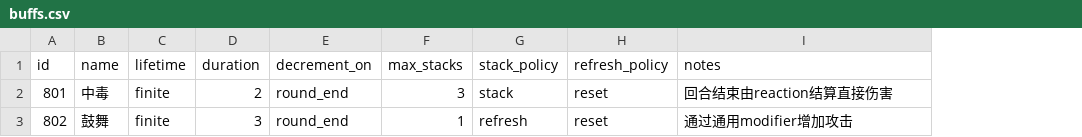
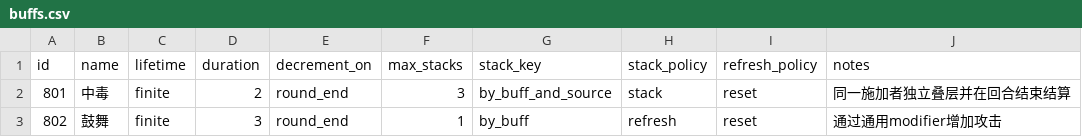
Before and after one commit to dravenlove/gamebattle, a CSV file: config/example/buffs.csv, drawn as a sheet; addresses are those after the commit; the diff names each change by its address in the sheet, - before the commit and + after, or states it on an @@ line.

```diff
--- a/config/example/buffs.csv
+++ b/config/example/buffs.csv
+column G (stack_key), rows 2-3: by_buff_and_source | by_buff
-J2 (notes): 回合结束由reaction结算直接伤害
+J2 (notes): 同一施加者独立叠层并在回合结束结算
```
Also changed, not shown: config/example/passives.csv, 19 other files.
